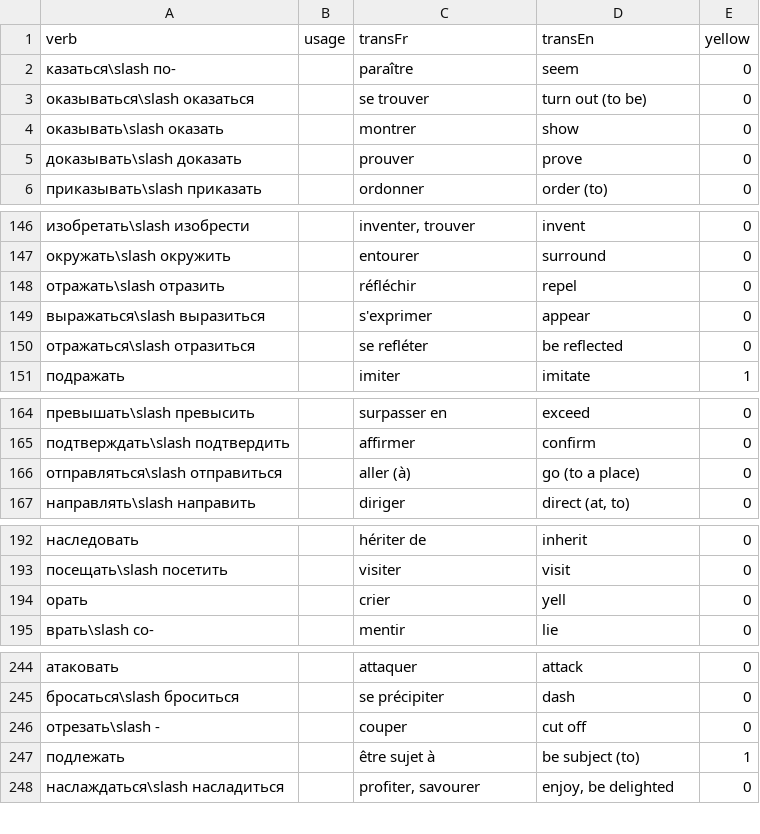
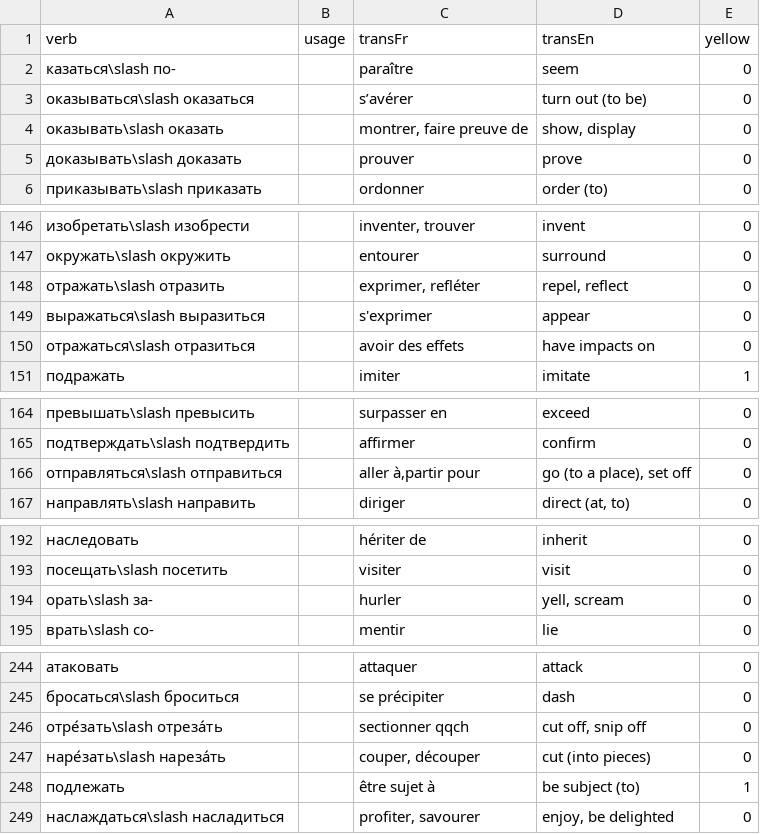
Before and after one commit to StorkST/RussianVerbsReferenceGuide, a CSV file: build/cefr/intermediate-freq_n_proximity_order.csv, drawn as a sheet; only a part is shown, gaps mark what is left out; the diff covers the shown part only.

```diff
--- a/build/cefr/intermediate-freq_n_proximity_order.csv
+++ b/build/cefr/intermediate-freq_n_proximity_order.csv
@@ -2,4 +2,4 @@ verb;usage;transFr;transEn;yellow
 казаться\slash по-;;paraître;seem;0
-оказываться\slash оказаться;;se trouver;turn out (to be);0
-оказывать\slash оказать;;montrer;show;0
+оказываться\slash оказаться;;s’avérer;turn out (to be);0
+оказывать\slash оказать;;montrer, faire preuve de;show, display;0
 доказывать\slash доказать;;prouver;prove;0
@@ -147,5 +147,5 @@ verb;usage;transFr;transEn;yellow
 окружать\slash окружить;;entourer;surround;0
-отражать\slash отразить;;réfléchir;repel;0
+отражать\slash отразить;;exprimer, refléter;repel, reflect;0
 выражаться\slash выразиться;;s'exprimer;appear;0
-отражаться\slash отразиться;;se refléter;be reflected;0
+отражаться\slash отразиться;;avoir des effets;have impacts on;0
 подражать;;imiter;imitate;1
@@ -165,3 +165,3 @@ verb;usage;transFr;transEn;yellow
 подтверждать\slash подтвердить;;affirmer;confirm;0
-отправляться\slash отправиться;;aller (à);go (to a place);0
+отправляться\slash отправиться;;aller à,partir pour;go (to a place), set off;0
 направлять\slash направить;;diriger;direct (at, to);0
@@ -193,3 +193,3 @@ verb;usage;transFr;transEn;yellow
 посещать\slash посетить;;visiter;visit;0
-орать;;crier;yell;0
+орать\slash за-;;hurler;yell, scream;0
 врать\slash со-;;mentir;lie;0
@@ -245,3 +245,4 @@ verb;usage;transFr;transEn;yellow
 бросаться\slash броситься;;se précipiter;dash;0
-отрезать\slash -;;couper;cut off;0
+отре́зать\slash отреза́ть;;sectionner qqch;cut off, snip off;0
+наре́зать\slash нареза́ть;;couper, découper;cut (into pieces);0
 подлежать;;être sujet à;be subject (to);1
```
Also changed, not shown: 13 edited cells elsewhere in this file, build/cefr/intermediate-abc_order.csv, build/cefr/intermediate-freq_order.csv, 37 other files.
